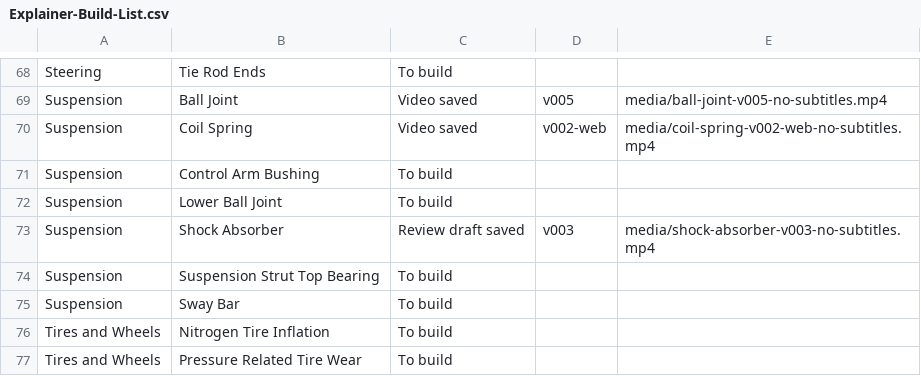
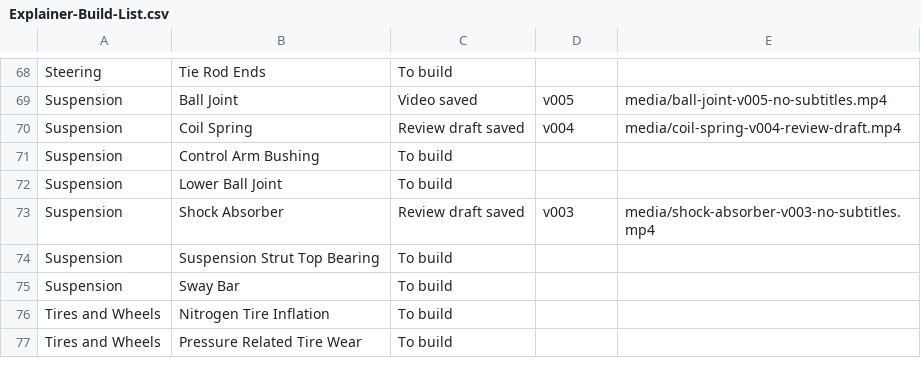
Before and after one commit to thomasuzda/tsmg-repair-videos, a CSV file: docs/Explainer-Build-List.csv, drawn as a sheet; only a part is shown, gaps mark what is left out.

Commit message:
Publish revised Coil Spring review draft

```diff
--- a/docs/Explainer-Build-List.csv
+++ b/docs/Explainer-Build-List.csv
@@ -69,3 +69,3 @@ Steering,Tie Rod Ends,To build,,
 Suspension,Ball Joint,Video saved,v005,media/ball-joint-v005-no-subtitles.mp4
-Suspension,Coil Spring,Video saved,v002-web,media/coil-spring-v002-web-no-subtitles.mp4
+Suspension,Coil Spring,Review draft saved,v004,media/coil-spring-v004-review-draft.mp4
 Suspension,Control Arm Bushing,To build,,
```
Also changed, not shown: 5 other files.
